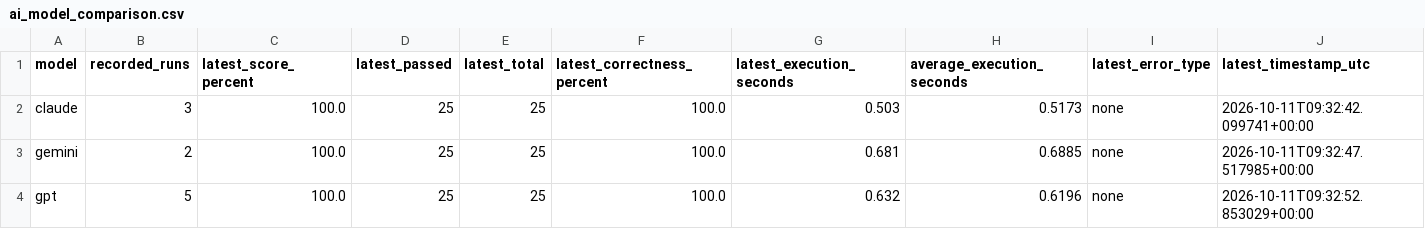
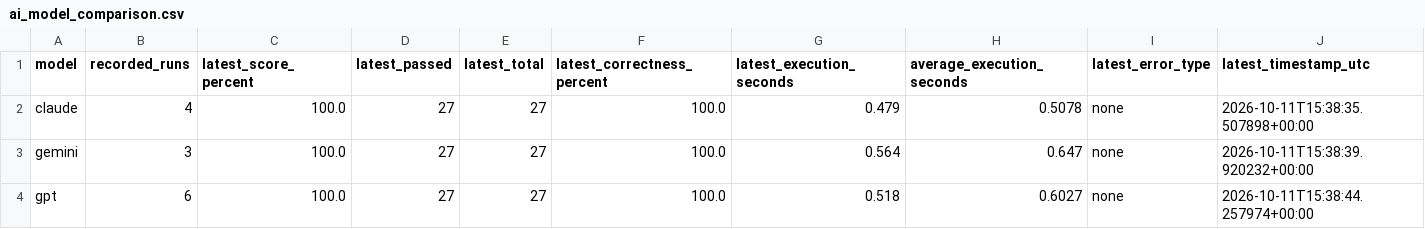
Before and after one commit to mushtaqsaya3i-hash/ai-model-evaluation, a CSV file: ai_model_comparison.csv, drawn as a sheet.

```diff
--- a/ai_model_comparison.csv
+++ b/ai_model_comparison.csv
@@ -1,4 +1,4 @@
 model,recorded_runs,latest_score_percent,latest_passed,latest_total,latest_correctness_percent,latest_execution_seconds,average_execution_seconds,latest_error_type,latest_timestamp_utc
-claude,3,100.0,25,25,100.0,0.503,0.5173,none,2026-10-11T09:32:42.099741+00:00
-gemini,2,100.0,25,25,100.0,0.681,0.6885,none,2026-10-11T09:32:47.517985+00:00
-gpt,5,100.0,25,25,100.0,0.632,0.6196,none,2026-10-11T09:32:52.853029+00:00
+claude,4,100.0,27,27,100.0,0.479,0.5078,none,2026-10-11T15:38:35.507898+00:00
+gemini,3,100.0,27,27,100.0,0.564,0.647,none,2026-10-11T15:38:39.920232+00:00
+gpt,6,100.0,27,27,100.0,0.518,0.6027,none,2026-10-11T15:38:44.257974+00:00
```
Also changed, not shown: 5 other files.
